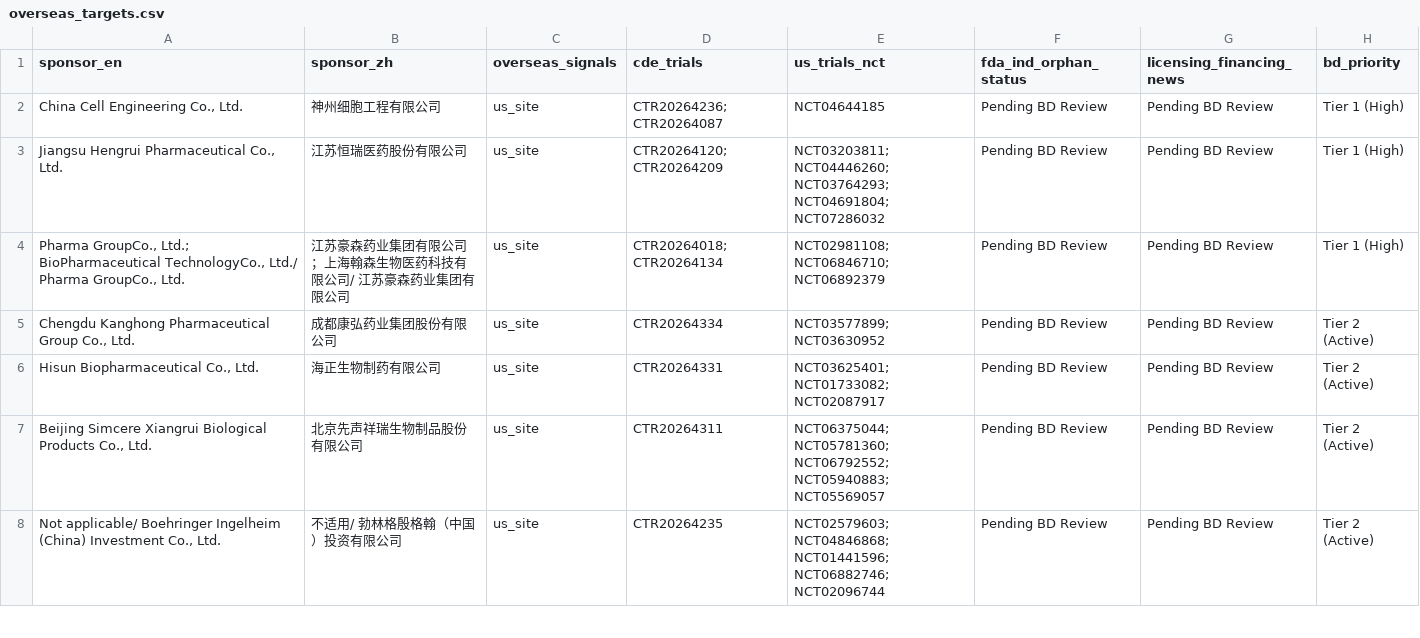
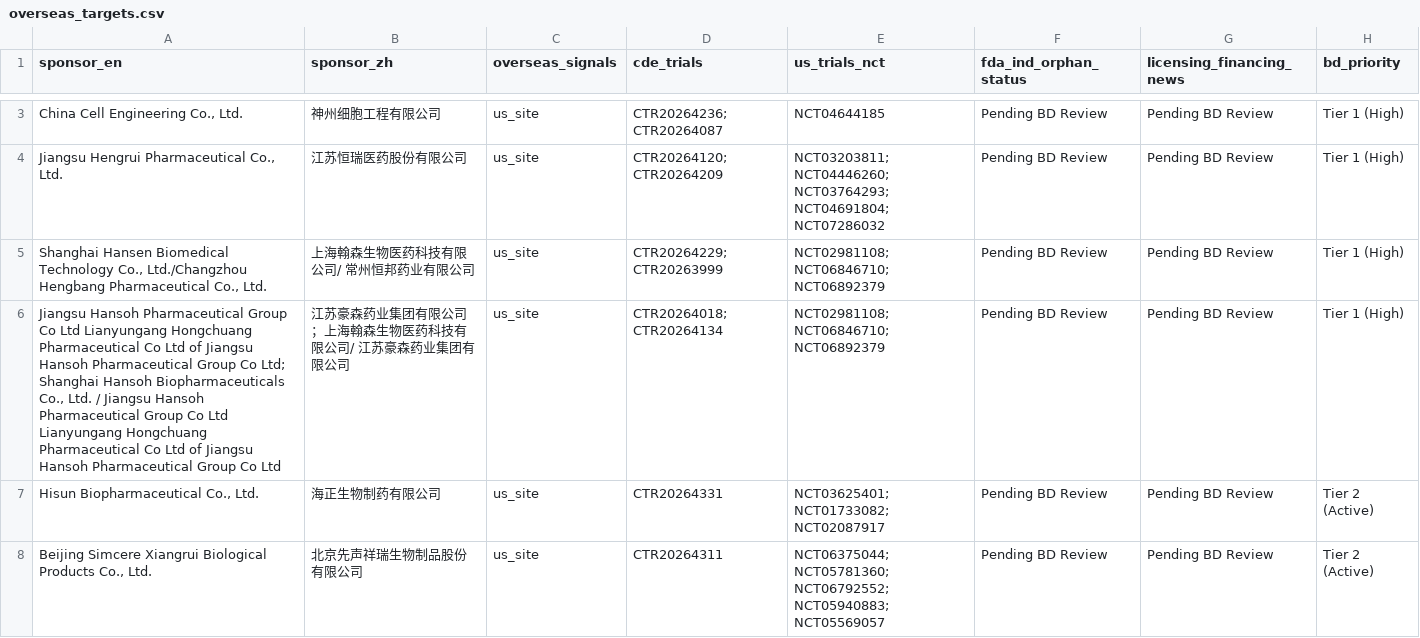
Before and after one commit to hutianle/cde-clinical-trials, a CSV file: data/overseas_targets.csv, drawn as a sheet; only a part is shown, gaps mark what is left out; the shorter side is filled out with more unchanged rows; the diff covers the shown part only.

```diff
--- a/data/overseas_targets.csv
+++ b/data/overseas_targets.csv
@@ -3,4 +4,4 @@ sponsor_en,sponsor_zh,overseas_signals,cde_trials,us_trials_nct,fda_ind_orphan_s
 "Jiangsu Hengrui Pharmaceutical Co., Ltd.",江苏恒瑞医药股份有限公司,us_site,CTR20264120; CTR20264209,NCT03203811; NCT04446260; NCT03764293; NCT04691804; NCT07286032,Pending BD Review,Pending BD Review,Tier 1 (High)
-"Pharma GroupCo., Ltd.; BioPharmaceutical TechnologyCo., Ltd./ Pharma GroupCo., Ltd.",江苏豪森药业集团有限公司；上海翰森生物医药科技有限公司/ 江苏豪森药业集团有限公司,us_site,CTR20264018; CTR20264134,NCT02981108; NCT06846710; NCT06892379,Pending BD Review,Pending BD Review,Tier 1 (High)
-"Chengdu Kanghong Pharmaceutical Group Co., Ltd.",成都康弘药业集团股份有限公司,us_site,CTR20264334,NCT03577899; NCT03630952,Pending BD Review,Pending BD Review,Tier 2 (Active)
+"Shanghai Hansen Biomedical Technology Co., Ltd./Changzhou Hengbang Pharmaceutical Co., Ltd.",上海翰森生物医药科技有限公司/ 常州恒邦药业有限公司,us_site,CTR20264229; CTR20263999,NCT02981108; NCT06846710; NCT06892379,Pending BD Review,Pending BD Review,Tier 1 (High)
+"Jiangsu Hansoh Pharmaceutical Group Co Ltd Lianyungang Hongchuang Pharmaceutical Co Ltd of Jiangsu Hansoh Pharmaceutical Group Co Ltd; Shanghai Hansoh Biopharmaceuticals Co., Ltd. / Jiangsu Hansoh Pharmaceutical Group Co Ltd Lianyungang Hongchuang Pharmaceutical Co Ltd of Jiangsu Hansoh Pharmaceutical Group Co Ltd",江苏豪森药业集团有限公司；上海翰森生物医药科技有限公司/ 江苏豪森药业集团有限公司,us_site,CTR20264018; CTR20264134,NCT02981108; NCT06846710; NCT06892379,Pending BD Review,Pending BD Review,Tier 1 (High)
 "Hisun Biopharmaceutical Co., Ltd.",海正生物制药有限公司,us_site,CTR20264331,NCT03625401; NCT01733082; NCT02087917,Pending BD Review,Pending BD Review,Tier 2 (Active)
```
Also changed, not shown: 2 added rows, 1 removed row and 4 edited cells elsewhere in this file, 8 other files.
